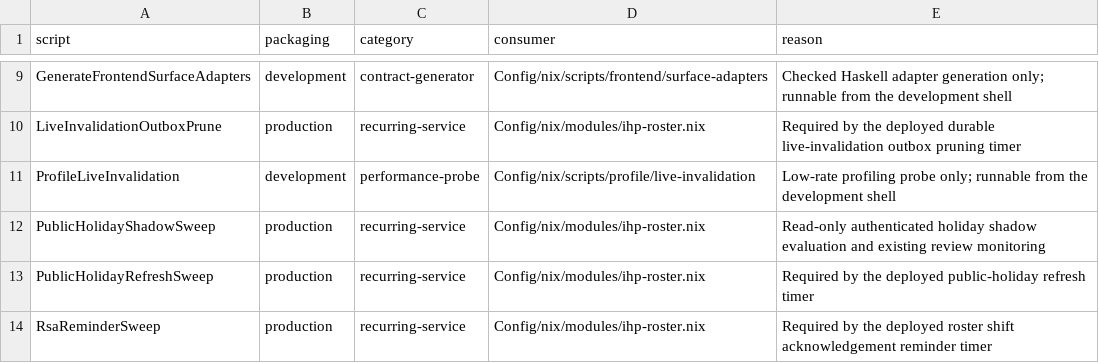
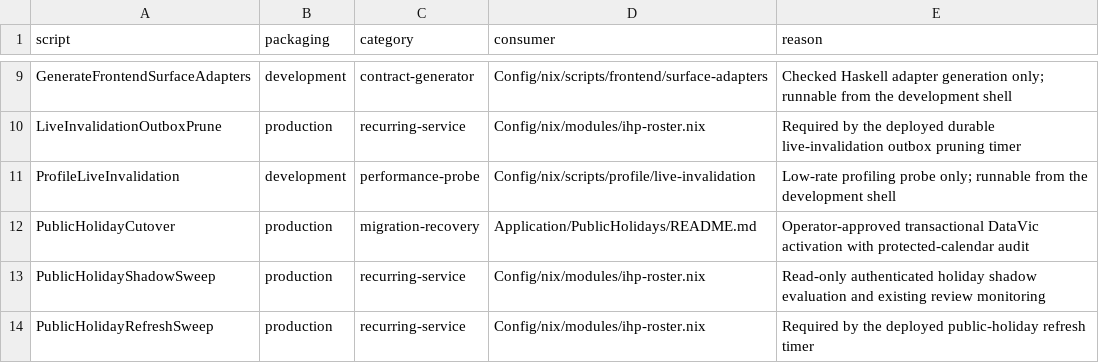
Before and after one commit to BeaudanBrown/ihp-roster, a TSV file: Config/nix/production-script-inventory.tsv, drawn as a sheet; only a part is shown, gaps mark what is left out; the shorter side is filled out with more unchanged rows; the diff names each change by its address in the sheet, - before the commit and + after, or states it on an @@ line.

```diff
--- a/Config/nix/production-script-inventory.tsv
+++ b/Config/nix/production-script-inventory.tsv
+row 12: PublicHolidayCutover | production | migration-recovery | Application/PublicHolidays/README.md | Operator-approved transactional DataVic activation with protected-calendar audit
```
Also changed, not shown: Config/nix/production-executable-inventory.tsv, Config/nix/production-module-inventory.tsv, 23 other files.
